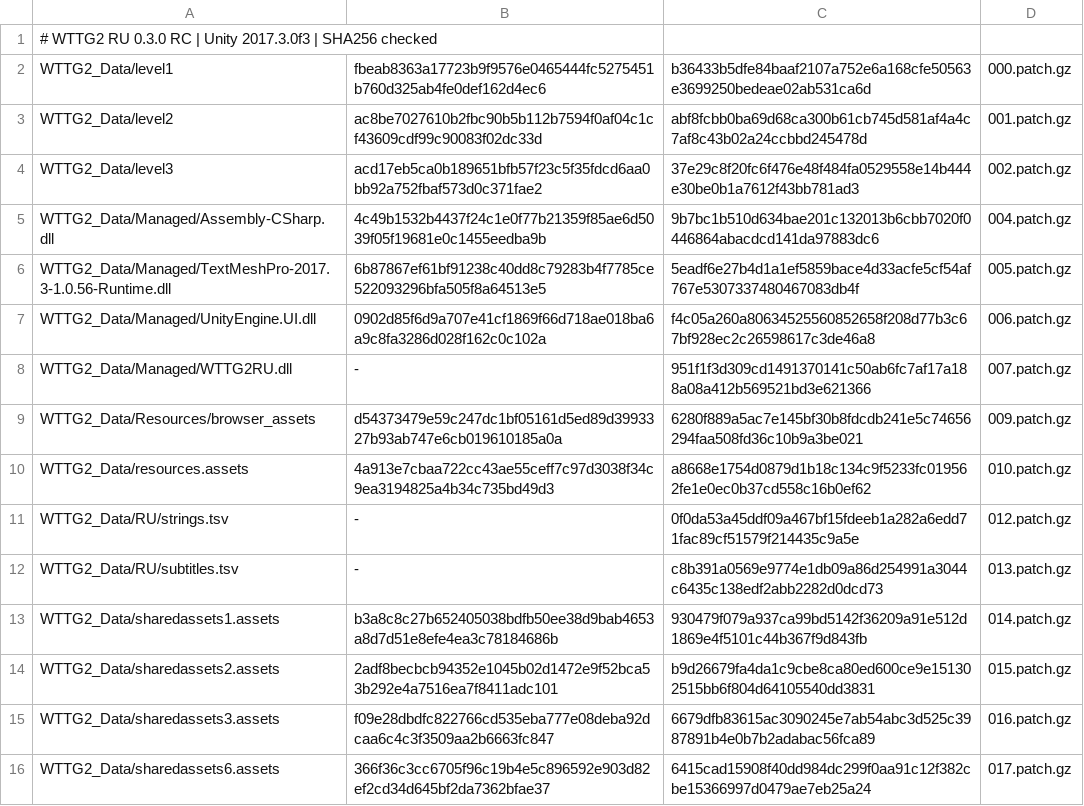
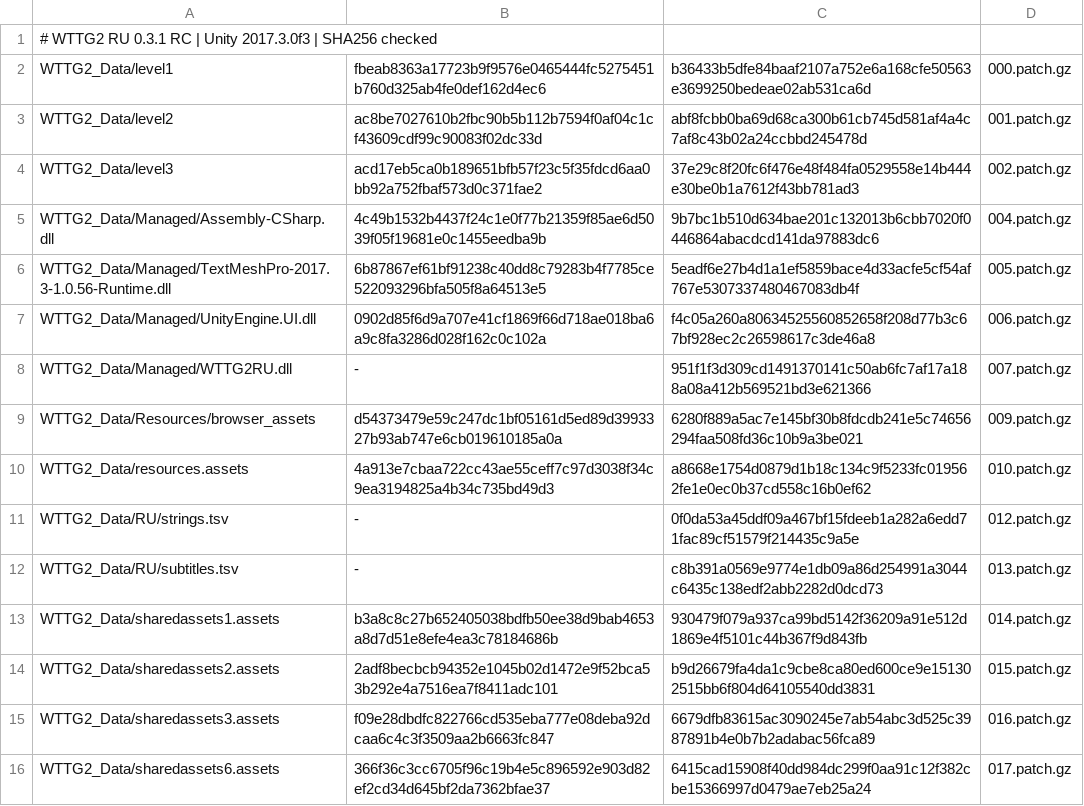
Before and after one commit to x1pee/wttg2-ru, a TSV file: package/manifest.tsv, drawn as a sheet.

```diff
--- a/package/manifest.tsv
+++ b/package/manifest.tsv
@@ -1,2 +1,2 @@
-# WTTG2 RU 0.3.0 RC | Unity 2017.3.0f3 | SHA256 checked
+# WTTG2 RU 0.3.1 RC | Unity 2017.3.0f3 | SHA256 checked
 WTTG2_Data/level1	fbeab8363a17723b9f9576e0465444fc5275451b760d325ab4fe0def162d4ec6	b36433b5dfe84baaf2107a752e6a168cfe50563e3699250bedeae02ab531ca6d	000.patch.gz
```
Also changed, not shown: 10 other files.
